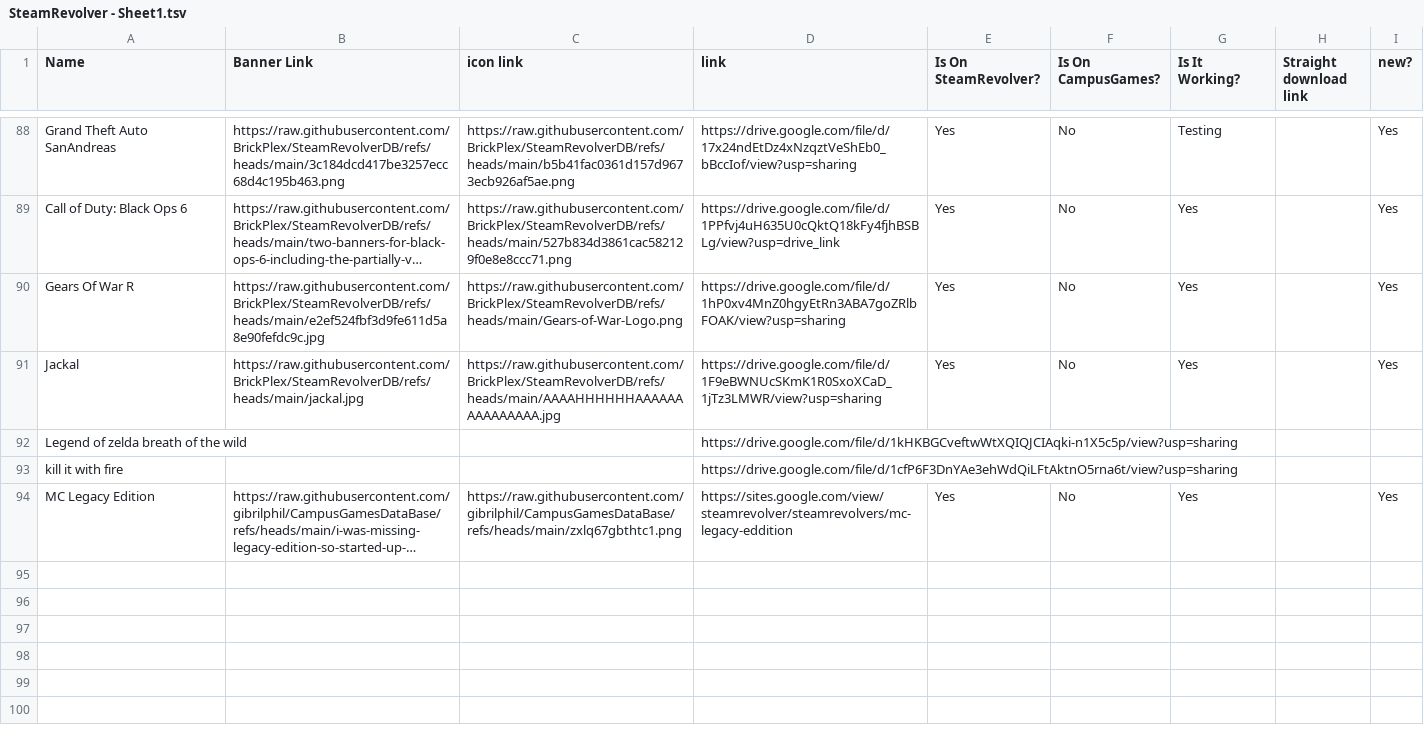
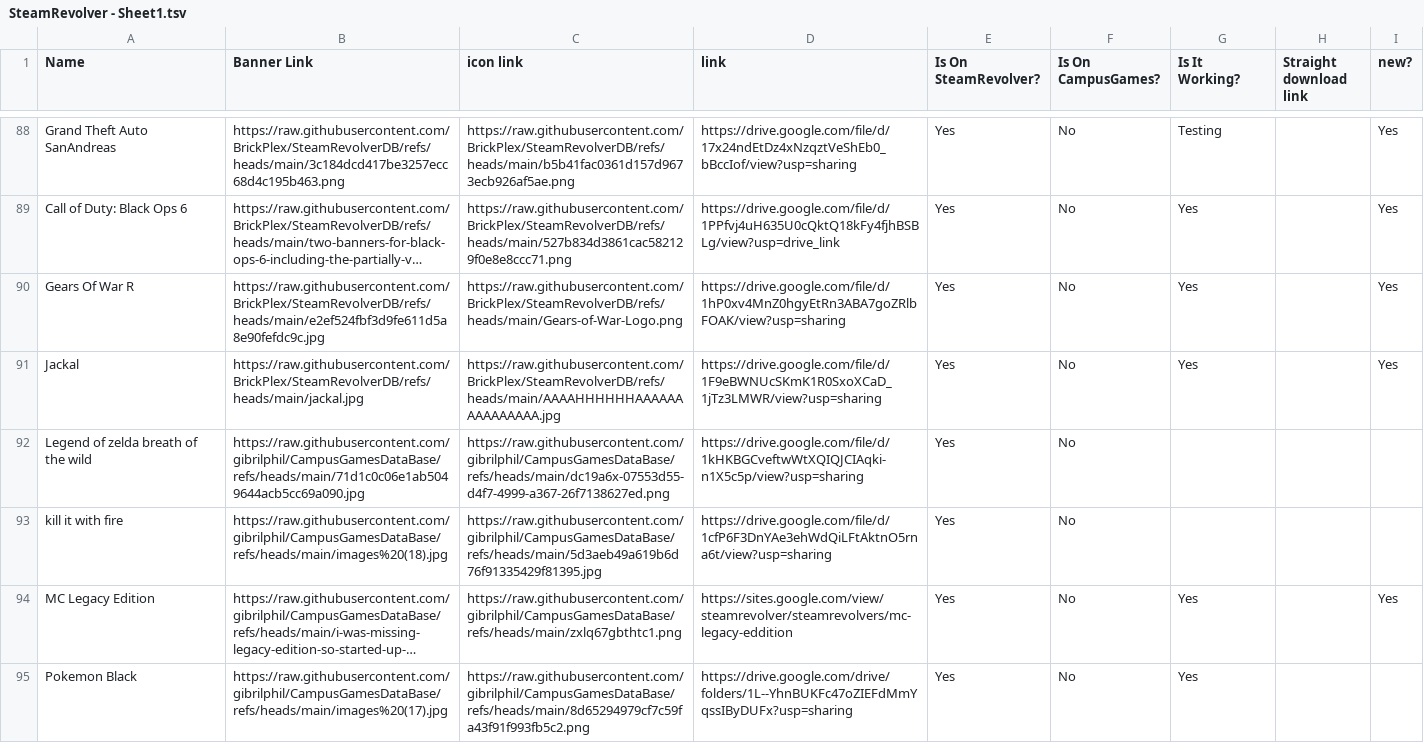
Before and after one commit to BrickPlex/SteamRevolverDB, a TSV file: SteamRevolver - Sheet1.tsv, drawn as a sheet; only a part is shown, gaps mark what is left out; long unchanged cells end in …; the diff names each change by its address in the sheet, - before the commit and + after, or states it on an @@ line.

Commit message:
Add files via upload

```diff
--- a/SteamRevolver - Sheet1.tsv
+++ b/SteamRevolver - Sheet1.tsv
-B92 (Banner Link): (empty)
+B92 (Banner Link): https://raw.githubusercontent.com/gibrilphil/CampusGamesDataBase/refs/heads/main/71d1c0c06e1ab5049644acb5cc69a090.jpg
-C92 (icon link): (empty)
+C92 (icon link): https://raw.githubusercontent.com/gibrilphil/CampusGamesDataBase/refs/heads/main/dc19a6x-07553d55-d4f7-4999-a367-26f7138627ed.png
-E92:E93 (Is On SteamRevolver?): (empty)
+E92:E93 (Is On SteamRevolver?): Yes
-F92:F93 (Is On CampusGames?): (empty)
+F92:F93 (Is On CampusGames?): No
-B93 (Banner Link): (empty)
+B93 (Banner Link): https://raw.githubusercontent.com/gibrilphil/CampusGamesDataBase/refs/heads/main/images%20(18).jpg
-C93 (icon link): (empty)
+C93 (icon link): https://raw.githubusercontent.com/gibrilphil/CampusGamesDataBase/refs/heads/main/5d3aeb49a619b6d76f91335429f81395.jpg
+row 95: Pokemon Black | https://raw.githubusercontent.com/gibrilphil/CampusGamesDataBase/refs/heads/main/images%20(17).jpg | https://raw.githubusercontent.com/gibrilphil/CampusGamesDataBase/refs/heads/main/8d65294979cf7c59fa43f91f993fb5c2.png | https://drive.google.com/drive/folders/1L--YhnBUKFc47oZIEFdMmYqssIByDUFx?usp=sharing | Yes | No | Yes
```
